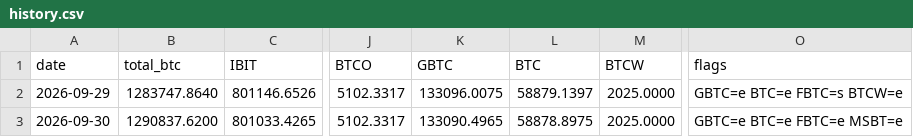
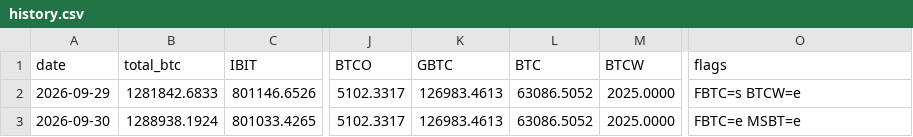
Before and after one commit to TheBitcoinHalvingApp/bitcoin-etf-holdings, a CSV file: history.csv, drawn as a sheet; only a part is shown, gaps mark what is left out; the diff names each change by its address in the sheet, - before the commit and + after, or states it on an @@ line.

```diff
--- a/history.csv
+++ b/history.csv
-B2 (total_btc): 1283747.8640
+B2 (total_btc): 1281842.6833
-K2 (GBTC): 133096.0075
+K2 (GBTC): 126983.4613
-L2 (BTC): 58879.1397
+L2 (BTC): 63086.5052
-O2 (flags): GBTC=e BTC=e FBTC=s BTCW=e
+O2 (flags): FBTC=s BTCW=e
-B3 (total_btc): 1290837.6200
+B3 (total_btc): 1288938.1924
-K3 (GBTC): 133090.4965
+K3 (GBTC): 126983.4613
-L3 (BTC): 58878.8975
+L3 (BTC): 63086.5052
-O3 (flags): GBTC=e BTC=e FBTC=e MSBT=e
+O3 (flags): FBTC=e MSBT=e
```
Also changed, not shown: 1 other file.
